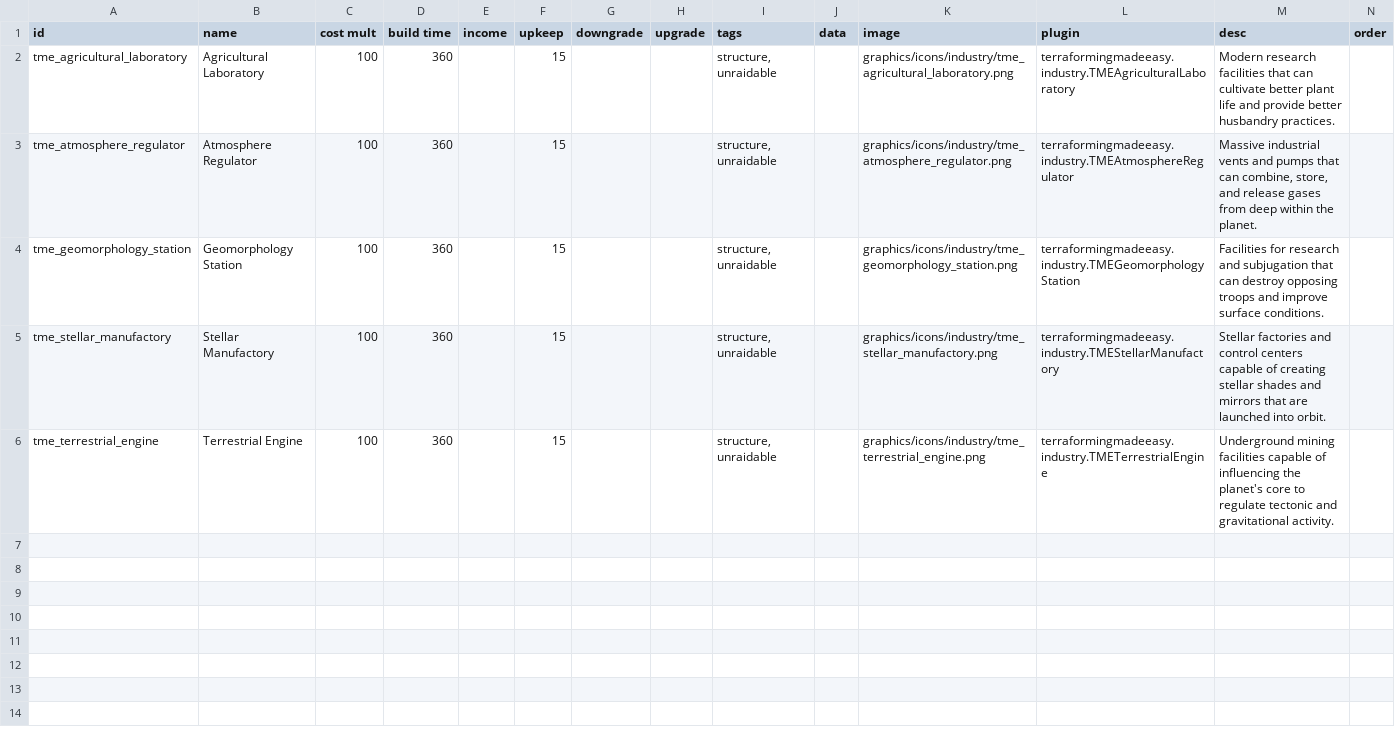
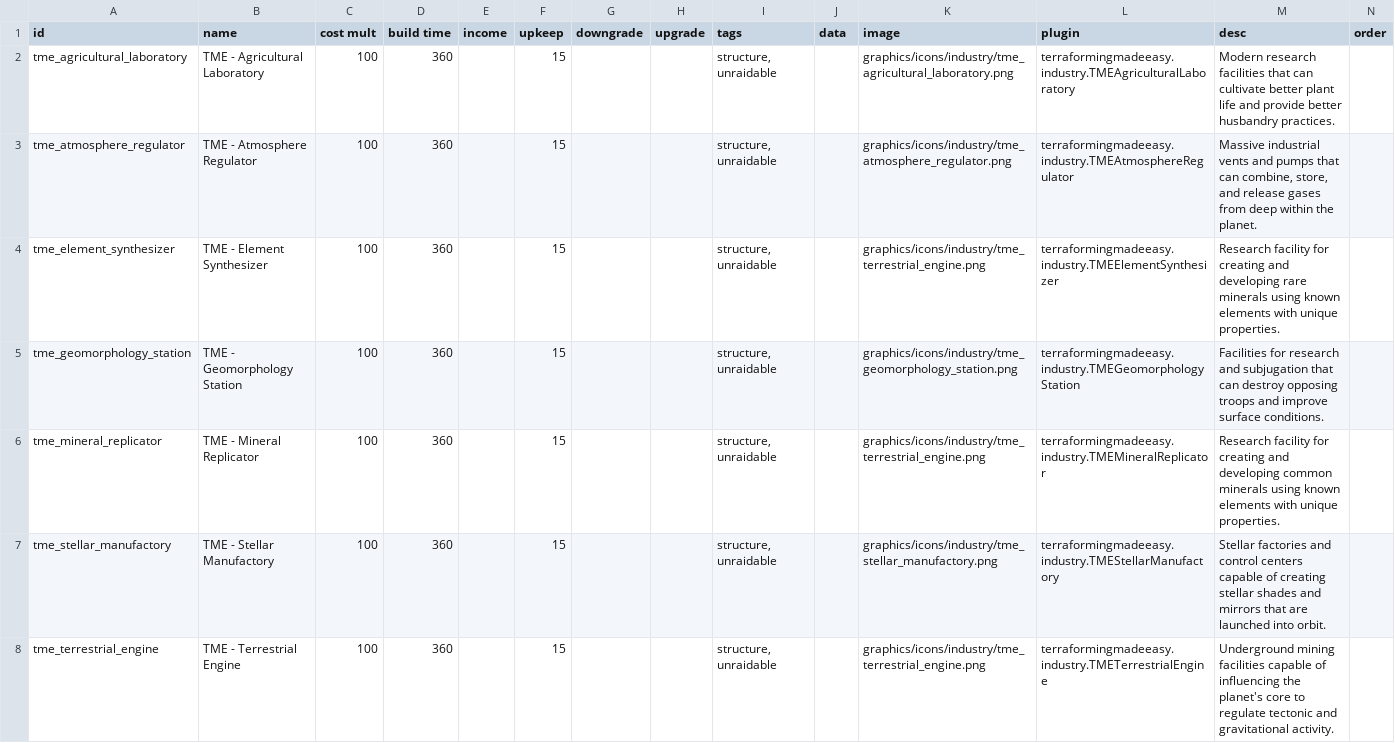
Before and after one commit to AudaxLudos/terraforming-made-easy, a CSV file: data/campaign/industries.csv, drawn as a sheet; only a part is shown; addresses are those after the commit; rows hold the shown columns only; the diff names each change by its address in the sheet, - before the commit and + after, or states it on an @@ line.

Commit message:
Update terraforming UI to have headers for modifiable conditions list Fix bug were organics are reduced instead of removed for some planet types Add new terraforming industry called element synthesizer Add new terraforming industry called mineral replicator Update move organics modifiable condition to new mineral replicator industry

```diff
--- a/data/campaign/industries.csv
+++ b/data/campaign/industries.csv
-B2 (name): Agricultural Laboratory
+B2 (name): TME - Agricultural Laboratory
-B3 (name): Atmosphere Regulator
+B3 (name): TME - Atmosphere Regulator
+row 4: tme_element_synthesizer | TME - Element Synthesizer | 100 | 360 |  | 15 |  |  | structure, unraidable |  | graphics/icons/industry/tme_terrestrial_engine.png | terraformingmadeeasy.industry.TMEElementSynthesizer | Research facility for creating and developing rare minerals using known elements with unique properties.
-B5 (name): Geomorphology Station
+B5 (name): TME - Geomorphology Station
+row 6: tme_mineral_replicator | TME - Mineral Replicator | 100 | 360 |  | 15 |  |  | structure, unraidable |  | graphics/icons/industry/tme_terrestrial_engine.png | terraformingmadeeasy.industry.TMEMineralReplicator | Research facility for creating and developing common minerals using known elements with unique properties.
-B7 (name): Stellar Manufactory
+B7 (name): TME - Stellar Manufactory
-B8 (name): Terrestrial Engine
+B8 (name): TME - Terrestrial Engine
```
Also changed, not shown: 13 other files.
